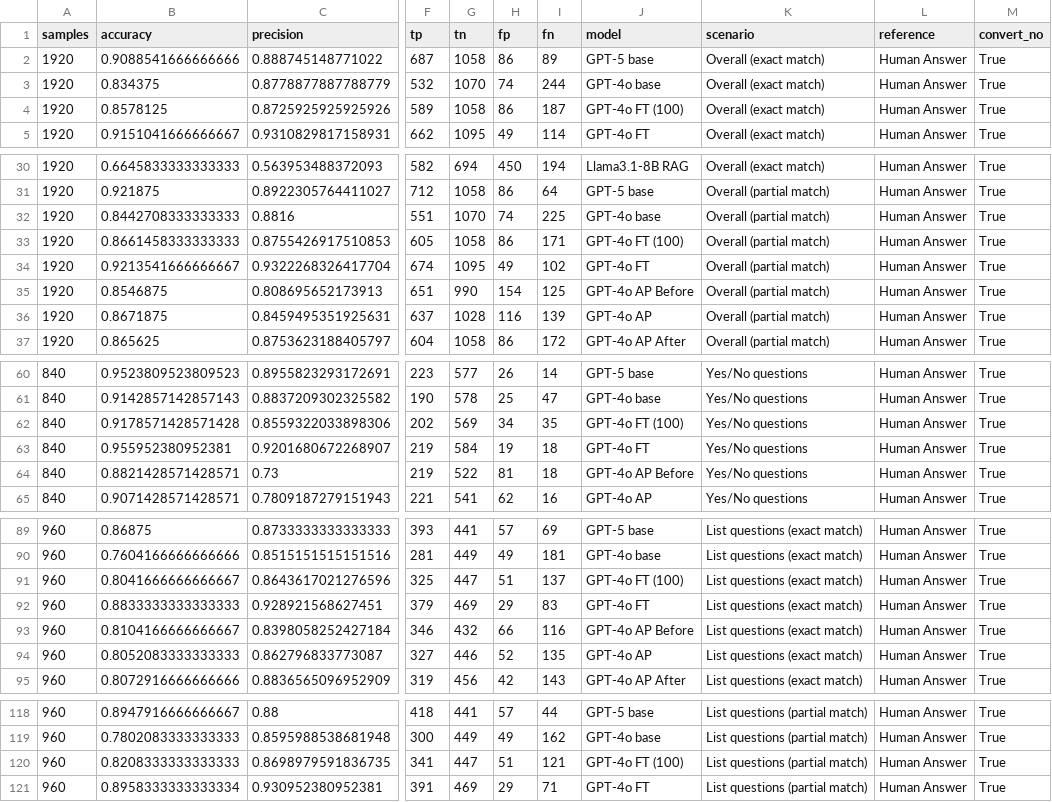
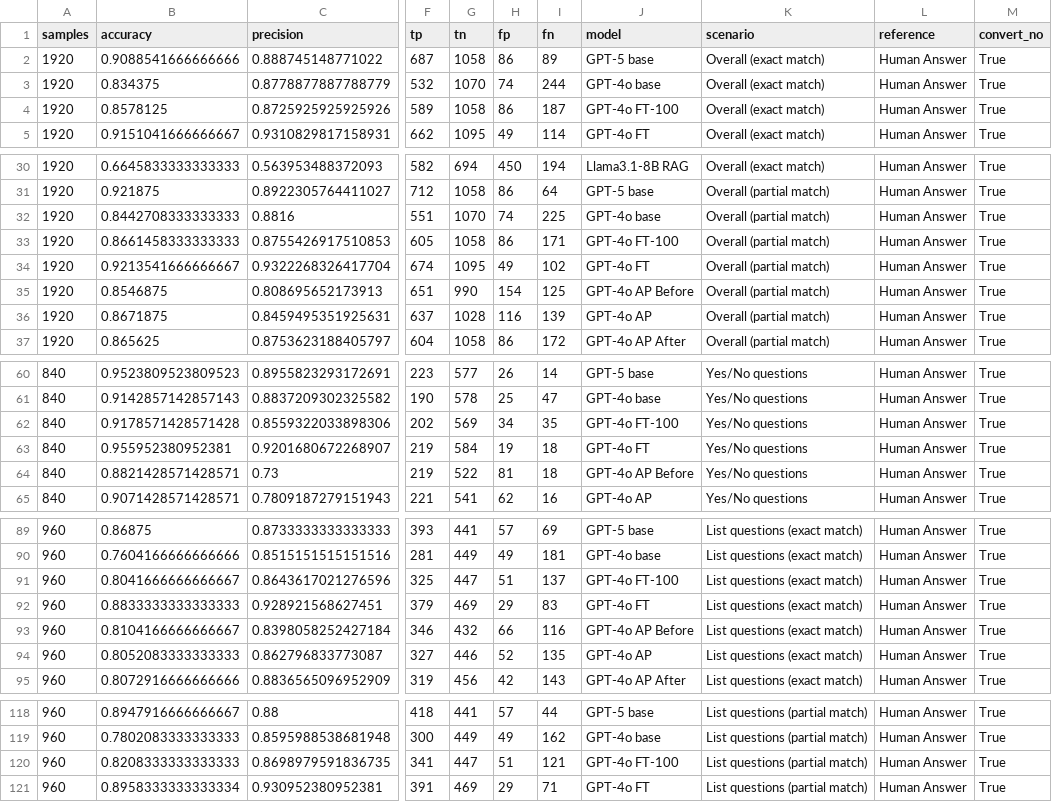
Before and after one commit to hivdb/chat_HIVDB_paper, a CSV file: eval/evaluation_metrics.csv, drawn as a sheet; only a part is shown, gaps mark what is left out; the diff names each change by its address in the sheet, - before the commit and + after, or states it on an @@ line.

```diff
--- a/eval/evaluation_metrics.csv
+++ b/eval/evaluation_metrics.csv
-J4 (model): GPT-4o FT (100)
+J4 (model): GPT-4o FT-100
-J33 (model): GPT-4o FT (100)
+J33 (model): GPT-4o FT-100
-J62 (model): GPT-4o FT (100)
+J62 (model): GPT-4o FT-100
-J91 (model): GPT-4o FT (100)
+J91 (model): GPT-4o FT-100
-J120 (model): GPT-4o FT (100)
+J120 (model): GPT-4o FT-100
```
Also changed, not shown: eval/detailed_evaluation_partial_list_matches.csv, eval/learning-curve/results/learning_curve_details.csv, 21 other files.
